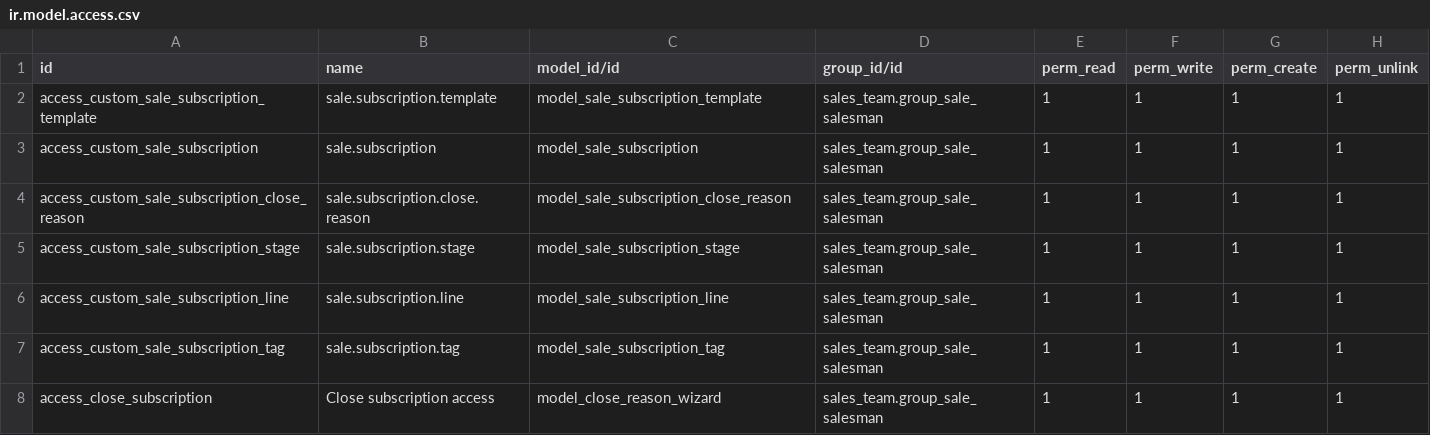
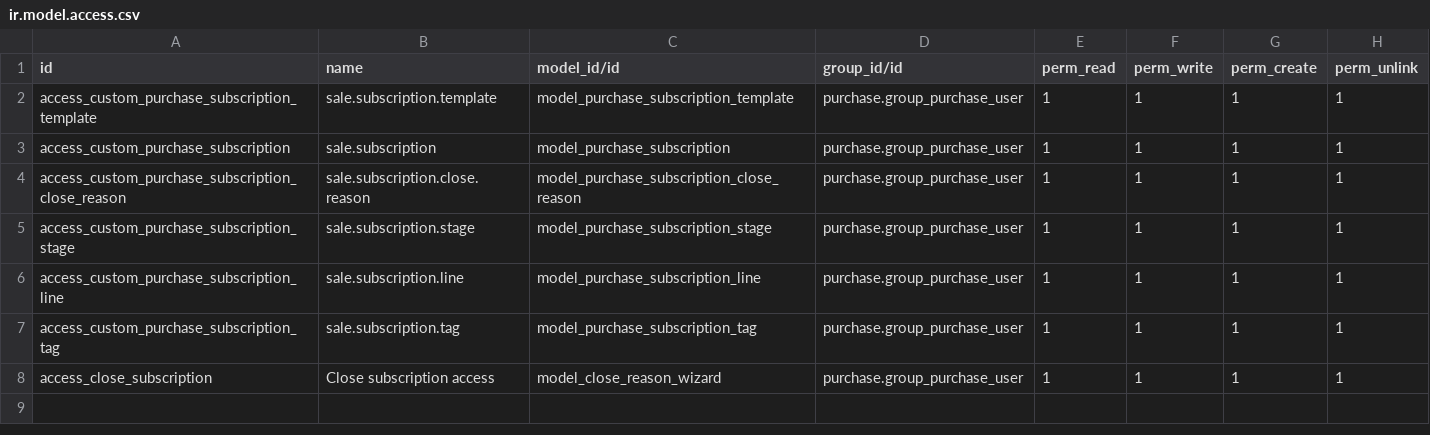
Before and after one commit to BorovlevAS/muztorg, a CSV file: muztorg_purchase_subscription/security/ir.model.access.csv, drawn as a sheet.

Commit message:
[ADD] (T3694) muztorg_purchase_subscription: purchase subscription added

```diff
--- a/muztorg_purchase_subscription/security/ir.model.access.csv
+++ b/muztorg_purchase_subscription/security/ir.model.access.csv
@@ -1,8 +1,8 @@
 id,name,model_id/id,group_id/id,perm_read,perm_write,perm_create,perm_unlink
-access_custom_sale_subscription_template,sale.subscription.template,model_sale_subscription_template,sales_team.group_sale_salesman,1,1,1,1
-access_custom_sale_subscription,sale.subscription,model_sale_subscription,sales_team.group_sale_salesman,1,1,1,1
-access_custom_sale_subscription_close_reason,sale.subscription.close.reason,model_sale_subscription_close_reason,sales_team.group_sale_salesman,1,1,1,1
-access_custom_sale_subscription_stage,sale.subscription.stage,model_sale_subscription_stage,sales_team.group_sale_salesman,1,1,1,1
-access_custom_sale_subscription_line,sale.subscription.line,model_sale_subscription_line,sales_team.group_sale_salesman,1,1,1,1
-access_custom_sale_subscription_tag,sale.subscription.tag,model_sale_subscription_tag,sales_team.group_sale_salesman,1,1,1,1
-access_close_subscription,Close subscription access,model_close_reason_wizard,sales_team.group_sale_salesman,1,1,1,1
+access_custom_purchase_subscription_template,sale.subscription.template,model_purchase_subscription_template,purchase.group_purchase_user,1,1,1,1
+access_custom_purchase_subscription,sale.subscription,model_purchase_subscription,purchase.group_purchase_user,1,1,1,1
+access_custom_purchase_subscription_close_reason,sale.subscription.close.reason,model_purchase_subscription_close_reason,purchase.group_purchase_user,1,1,1,1
+access_custom_purchase_subscription_stage,sale.subscription.stage,model_purchase_subscription_stage,purchase.group_purchase_user,1,1,1,1
+access_custom_purchase_subscription_line,sale.subscription.line,model_purchase_subscription_line,purchase.group_purchase_user,1,1,1,1
+access_custom_purchase_subscription_tag,sale.subscription.tag,model_purchase_subscription_tag,purchase.group_purchase_user,1,1,1,1
+access_close_subscription,Close subscription access,model_close_reason_wizard,purchase.group_purchase_user,1,1,1,1
```
Also changed, not shown: 18 other files.
